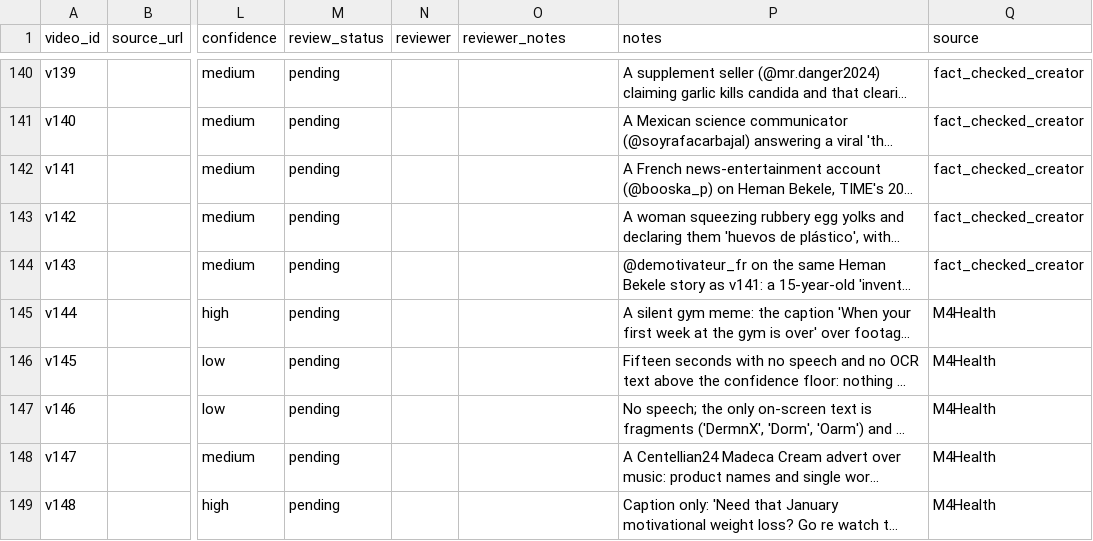
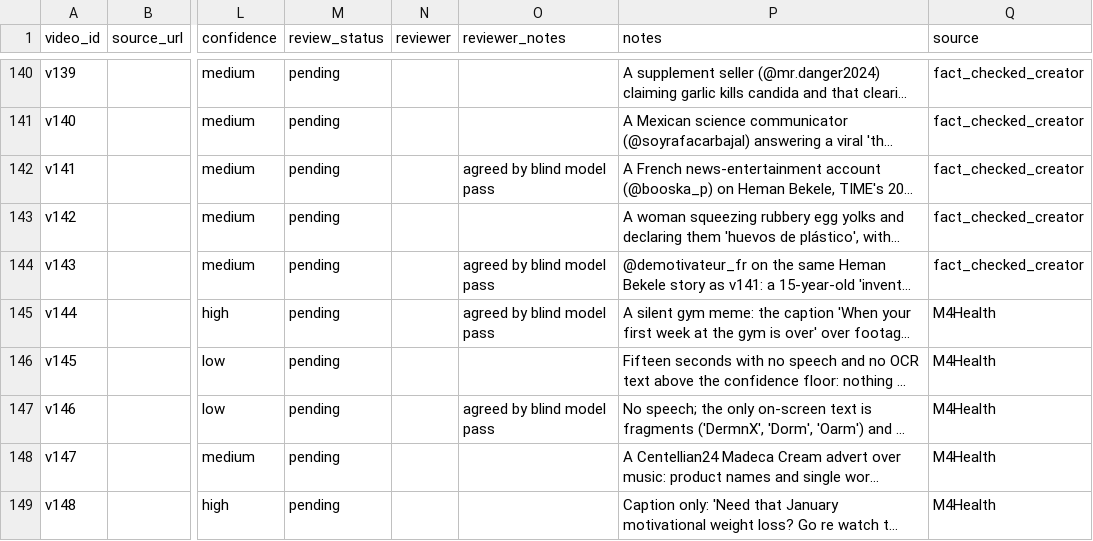
Before and after one commit to PranavCR01/infodemic-monitor, a CSV file: research/claim-level/dataset/videos.csv, drawn as a sheet; only a part is shown, gaps mark what is left out; long unchanged cells end in …; the diff covers the shown part only; the diff names each change by its address in the sheet, - before the commit and + after, or states it on an @@ line.

```diff
--- a/research/claim-level/dataset/videos.csv
+++ b/research/claim-level/dataset/videos.csv
-O142 (reviewer_notes): (empty)
+O142 (reviewer_notes): agreed by blind model pass
-O144:O145 (reviewer_notes): (empty)
+O144:O145 (reviewer_notes): agreed by blind model pass
-O147 (reviewer_notes): (empty)
+O147 (reviewer_notes): agreed by blind model pass
```
Also changed, not shown: 78 edited cells elsewhere in this file, research/claim-level/dataset/reference_citations.csv, 25 other files.
